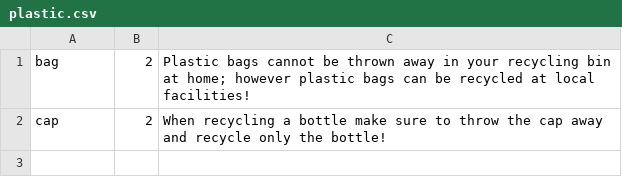
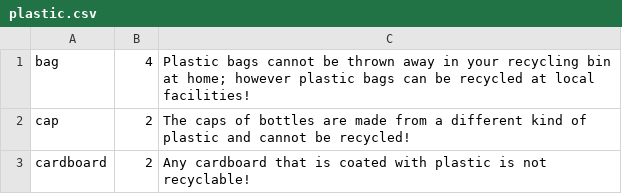
Before and after one commit to ktan17/Karma, a CSV file: Karma/plastic.csv, drawn as a sheet.

```diff
--- a/Karma/plastic.csv
+++ b/Karma/plastic.csv
@@ -1,2 +1,3 @@
-bag,2,Plastic bags cannot be thrown away in your recycling bin at home; however plastic bags can be recycled at local facilities!
-cap,2,When recycling a bottle make sure to throw the cap away and recycle only the bottle!
+bag,4,Plastic bags cannot be thrown away in your recycling bin at home; however plastic bags can be recycled at local facilities!
+cap,2,The caps of bottles are made from a different kind of plastic and cannot be recycled!
+cardboard,2,Any cardboard that is coated with plastic is not recyclable!
```
Also changed, not shown: Karma/cardboard.csv, Karma/paper.csv, 8 other files.
